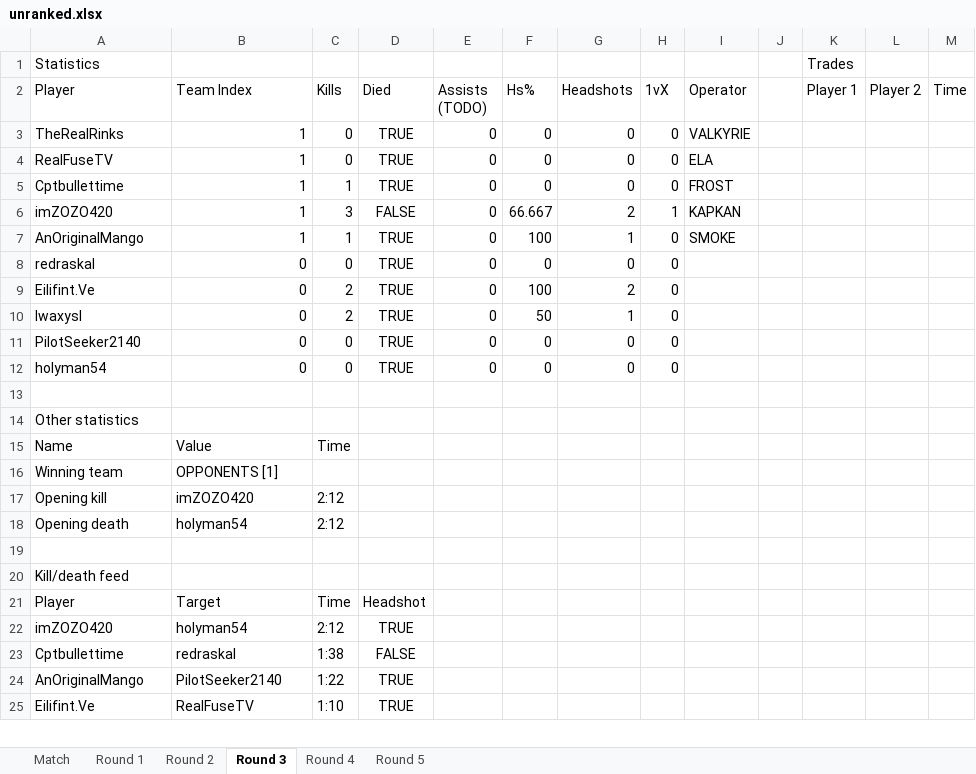
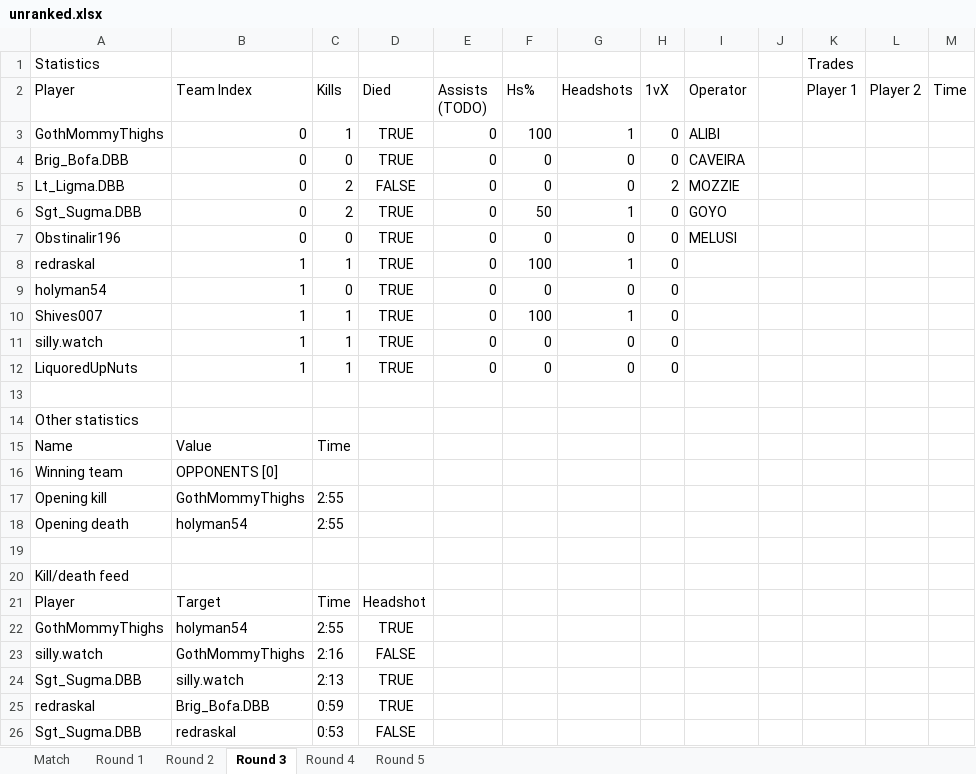
Before and after one commit to redraskal/r6-dissect, an Excel workbook: examples/unranked.xlsx, sheet Round 3, drawn as a sheet; only a part is shown; values as stored, in another font and other column widths than the file's, no borders; removed rows and columns are numbered as before the commit, all else as after; the diff covers the shown part only; the diff names each change by its address in the sheet, - before the commit and + after, or states it on an @@ line.

```diff
--- a/examples/unranked.xlsx (sheet Round 3)
+++ b/examples/unranked.xlsx (sheet Round 3)
-row 3: TheRealRinks | 1 | 0 | TRUE | 0 | 0 | 0 | 0 | VALKYRIE
-row 4: RealFuseTV | 1 | 0 | TRUE | 0 | 0 | 0 | 0 | ELA
-row 5: Cptbullettime | 1 | 1 | TRUE | 0 | 0 | 0 | 0 | FROST
-row 6: imZOZO420 | 1 | 3 | FALSE | 0 | 66.667 | 2 | 1 | KAPKAN
-A3 (Player): AnOriginalMango
+A3 (Player): GothMommyThighs
-B3 (Team Index): 1
+B3 (Team Index): 0
-I3 (Operator): SMOKE
+I3 (Operator): ALIBI
-A4 (Player): redraskal
+A4 (Player): Brig_Bofa.DBB
-I4 (Operator): (empty)
+I4 (Operator): CAVEIRA
-row 9: Eilifint.Ve | 0 | 2 | TRUE | 0 | 100 | 2 | 0
+row 5: Lt_Ligma.DBB | 0 | 2 | FALSE | 0 | 0 | 0 | 2 | MOZZIE
-A6 (Player): lwaxysl
+A6 (Player): Sgt_Sugma.DBB
-I6 (Operator): (empty)
+I6 (Operator): GOYO
-A7 (Player): PilotSeeker2140
+A7 (Player): Obstinalir196
-I7 (Operator): (empty)
+I7 (Operator): MELUSI
+row 8: redraskal | 1 | 1 | TRUE | 0 | 100 | 1 | 0
-B9 (Team Index): 0
+B9 (Team Index): 1
+row 10: Shives007 | 1 | 1 | TRUE | 0 | 100 | 1 | 0
+row 11: silly.watch | 1 | 1 | TRUE | 0 | 0 | 0 | 0
+row 12: LiquoredUpNuts | 1 | 1 | TRUE | 0 | 0 | 0 | 0
-B16 (Team Index): OPPONENTS [1]
+B16 (Team Index): OPPONENTS [0]
-B17 (Team Index): imZOZO420
+B17 (Team Index): GothMommyThighs
-C17:C18 (Kills): 2:12
+C17:C18 (Kills): 2:55
-A22 (Player): imZOZO420
+A22 (Player): GothMommyThighs
-C22 (Kills): 2:12
+C22 (Kills): 2:55
+row 23: silly.watch | GothMommyThighs | 2:16 | FALSE
+row 24: Sgt_Sugma.DBB | silly.watch | 2:13 | TRUE
+row 25: redraskal | Brig_Bofa.DBB | 0:59 | TRUE
-A26 (Player): Cptbullettime
+A26 (Player): Sgt_Sugma.DBB
-C26 (Kills): 1:38
+C26 (Kills): 0:53
-row 24: AnOriginalMango | PilotSeeker2140 | 1:22 | TRUE
-row 25: Eilifint.Ve | RealFuseTV | 1:10 | TRUE
```
Also changed, not shown: 4 added rows and 5 removed rows elsewhere in this sheet, sheet Round 1, sheet Round 2, sheet Round 4, sheet Round 5, sheet Match, 3 other files.
